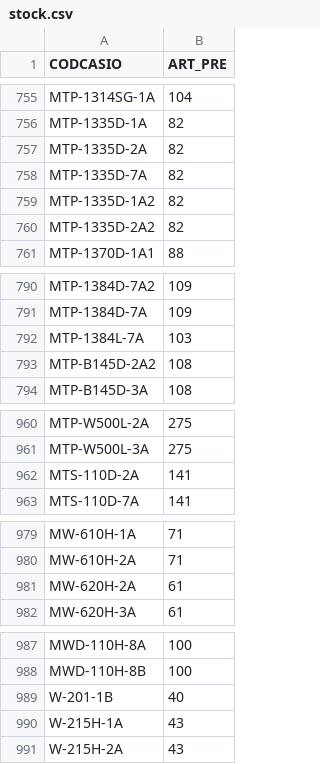
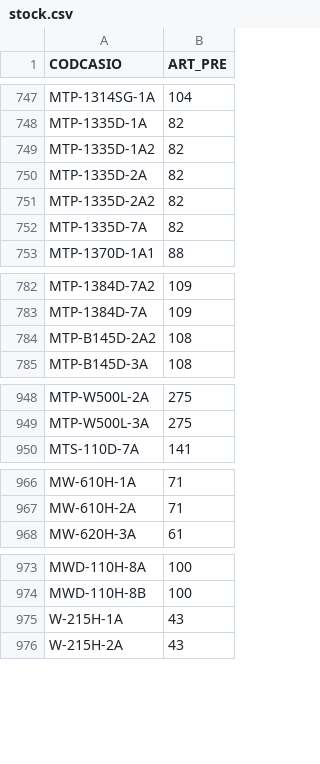
Before and after one commit to DaihatsuHub/CATALOGO-RELOJES-CASIO, a CSV file: stock.csv, drawn as a sheet; only a part is shown, gaps mark what is left out; the diff covers the shown part only.

```diff
--- a/stock.csv
+++ b/stock.csv
@@ -756,6 +748,6 @@ MTP-1314SG-1A;104
 MTP-1335D-1A;82
+MTP-1335D-1A2;82
 MTP-1335D-2A;82
+MTP-1335D-2A2;82
 MTP-1335D-7A;82
-MTP-1335D-1A2;82
-MTP-1335D-2A2;82
 MTP-1370D-1A1;88
@@ -791,3 +783,2 @@ MTP-1384D-7A2;109
 MTP-1384D-7A;109
-MTP-1384L-7A;103
 MTP-B145D-2A2;108
@@ -961,3 +949,2 @@ MTP-W500L-2A;275
 MTP-W500L-3A;275
-MTS-110D-2A;141
 MTS-110D-7A;141
@@ -980,3 +967,2 @@ MW-610H-1A;71
 MW-610H-2A;71
-MW-620H-2A;61
 MW-620H-3A;61
@@ -988,3 +974,2 @@ MWD-110H-8A;100
 MWD-110H-8B;100
-W-201-1B;40
 W-215H-1A;43
```
Also changed, not shown: 2 added rows, 12 removed rows and 22 moved rows elsewhere in this file.
